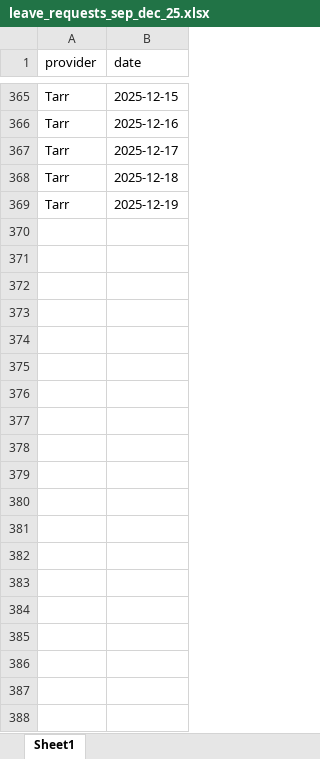
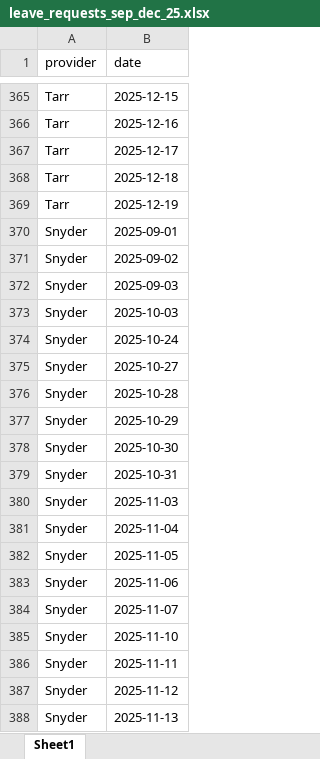
Before and after one commit to xavier-orcutt/chinle-primarycare-scheduler, an Excel workbook: data/leave_requests_sep_dec_25.xlsx, sheet Sheet1, drawn as a sheet; only a part is shown, gaps mark what is left out; values as stored, in another font and other column widths than the file's, no borders; the diff covers the shown part only; the diff names each change by its address in the sheet, - before the commit and + after, or states it on an @@ line.

Commit message:
updated leave requests

```diff
--- a/data/leave_requests_sep_dec_25.xlsx (sheet Sheet1)
+++ b/data/leave_requests_sep_dec_25.xlsx (sheet Sheet1)
+row 370: Snyder | 2025-09-01
+row 371: Snyder | 2025-09-02
+row 372: Snyder | 2025-09-03
+row 373: Snyder | 2025-10-03
+row 374: Snyder | 2025-10-24
+row 375: Snyder | 2025-10-27
+row 376: Snyder | 2025-10-28
+row 377: Snyder | 2025-10-29
+row 378: Snyder | 2025-10-30
+row 379: Snyder | 2025-10-31
+row 380: Snyder | 2025-11-03
+row 381: Snyder | 2025-11-04
+row 382: Snyder | 2025-11-05
+row 383: Snyder | 2025-11-06
+row 384: Snyder | 2025-11-07
+row 385: Snyder | 2025-11-10
+row 386: Snyder | 2025-11-11
+row 387: Snyder | 2025-11-12
+row 388: Snyder | 2025-11-13
```
Also changed, not shown: 43 added rows elsewhere in this sheet, data/inpatient_sep_dec_25.xlsx, 4 other files.
